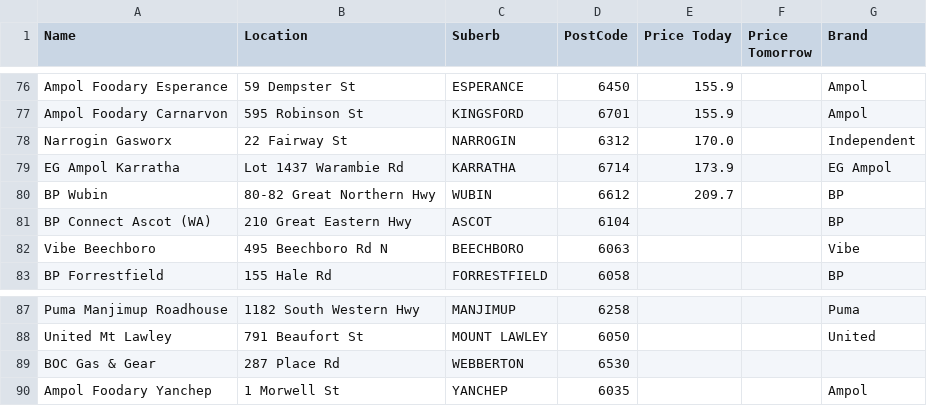
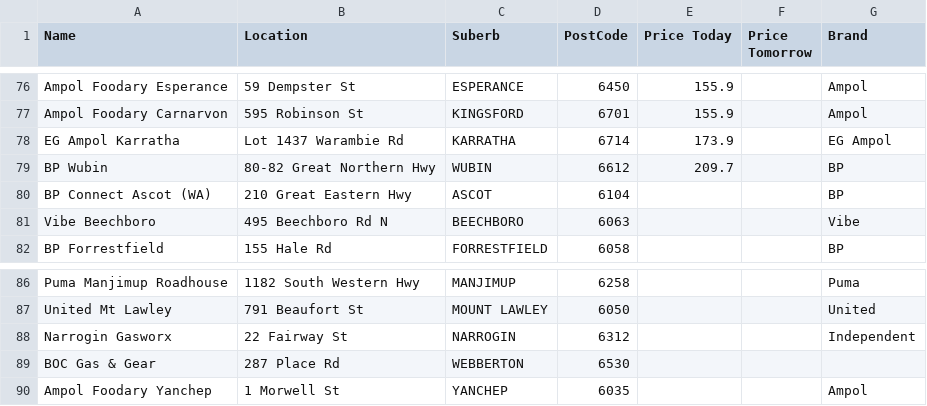
Before and after one commit to Luke3573/WaFuel, a CSV file: WaFuelLPG.csv, drawn as a sheet; only a part is shown, gaps mark what is left out.

```diff
--- a/WaFuelLPG.csv
+++ b/WaFuelLPG.csv
@@ -77,3 +77,2 @@ Ampol Foodary Esperance,59 Dempster St,ESPERANCE,6450,155.9,,Ampol
 Ampol Foodary Carnarvon,595 Robinson St,KINGSFORD,6701,155.9,,Ampol
-Narrogin Gasworx,22 Fairway St,NARROGIN,6312,170.0,,Independent
 EG Ampol Karratha,Lot 1437 Warambie Rd,KARRATHA,6714,173.9,,EG Ampol
@@ -88,2 +87,3 @@ Puma Manjimup Roadhouse,1182 South Western Hwy,MANJIMUP,6258,,,Puma
 United Mt Lawley,791 Beaufort St,MOUNT LAWLEY,6050,,,United
+Narrogin Gasworx,22 Fairway St,NARROGIN,6312,,,Independent
 BOC Gas & Gear,287 Place Rd,WEBBERTON,6530,,,
```
Also changed, not shown: WaFuelULP.csv.
